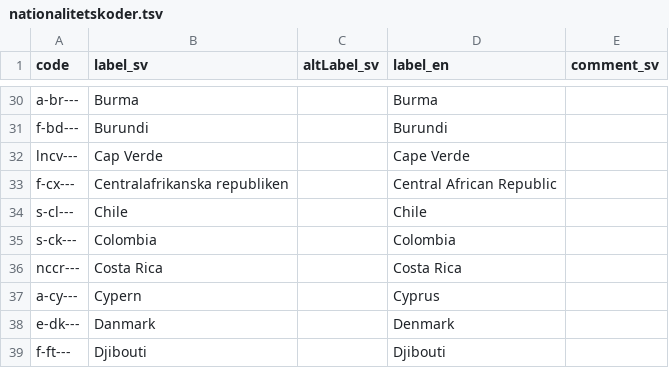
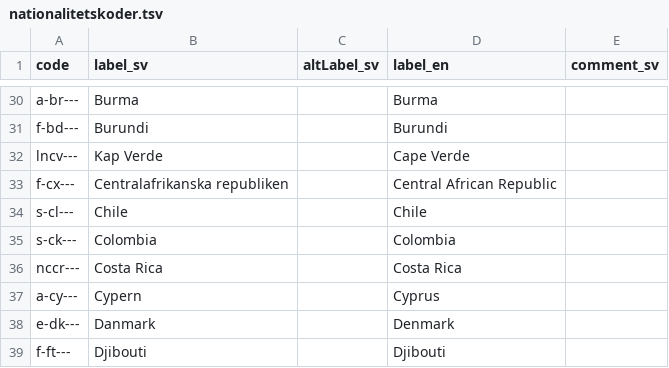
Before and after one commit to libris/definitions, a TSV file: source/nationalitetskoder.tsv, drawn as a sheet; only a part is shown, gaps mark what is left out.

Commit message:
Fix Kap Verde spelling

```diff
--- a/source/nationalitetskoder.tsv
+++ b/source/nationalitetskoder.tsv
@@ -31,3 +31,3 @@ a-br---	Burma		Burma
 f-bd---	Burundi		Burundi	
-lncv---	Cap Verde		Cape Verde	
+lncv---	Kap Verde		Cape Verde	
 f-cx---	Centralafrikanska republiken		Central African Republic	
```
